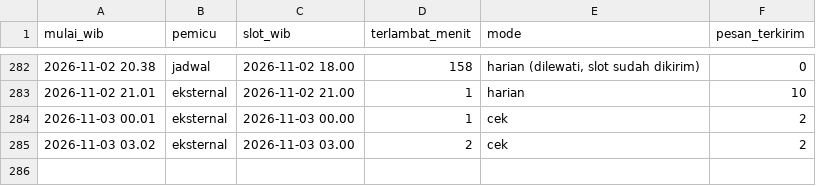
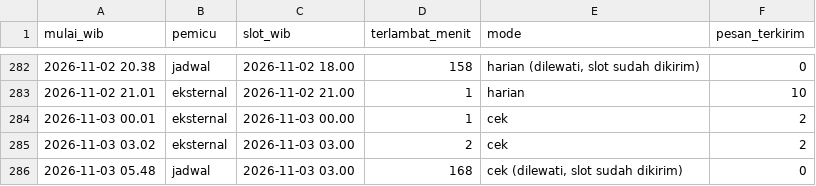
Before and after one commit to alihabiebie/JagaUdaraBot, a CSV file: jaga-udara-bot/state/log-jadwal.csv, drawn as a sheet; only a part is shown, gaps mark what is left out; the diff names each change by its address in the sheet, - before the commit and + after, or states it on an @@ line.

Commit message:
Arsip 2026-11-03 05.48 WIB

```diff
--- a/jaga-udara-bot/state/log-jadwal.csv
+++ b/jaga-udara-bot/state/log-jadwal.csv
+row 286: 2026-11-03 05.48 | jadwal | 2026-11-03 03.00 | 168 | cek (dilewati, slot sudah dikirim) | 0
```
